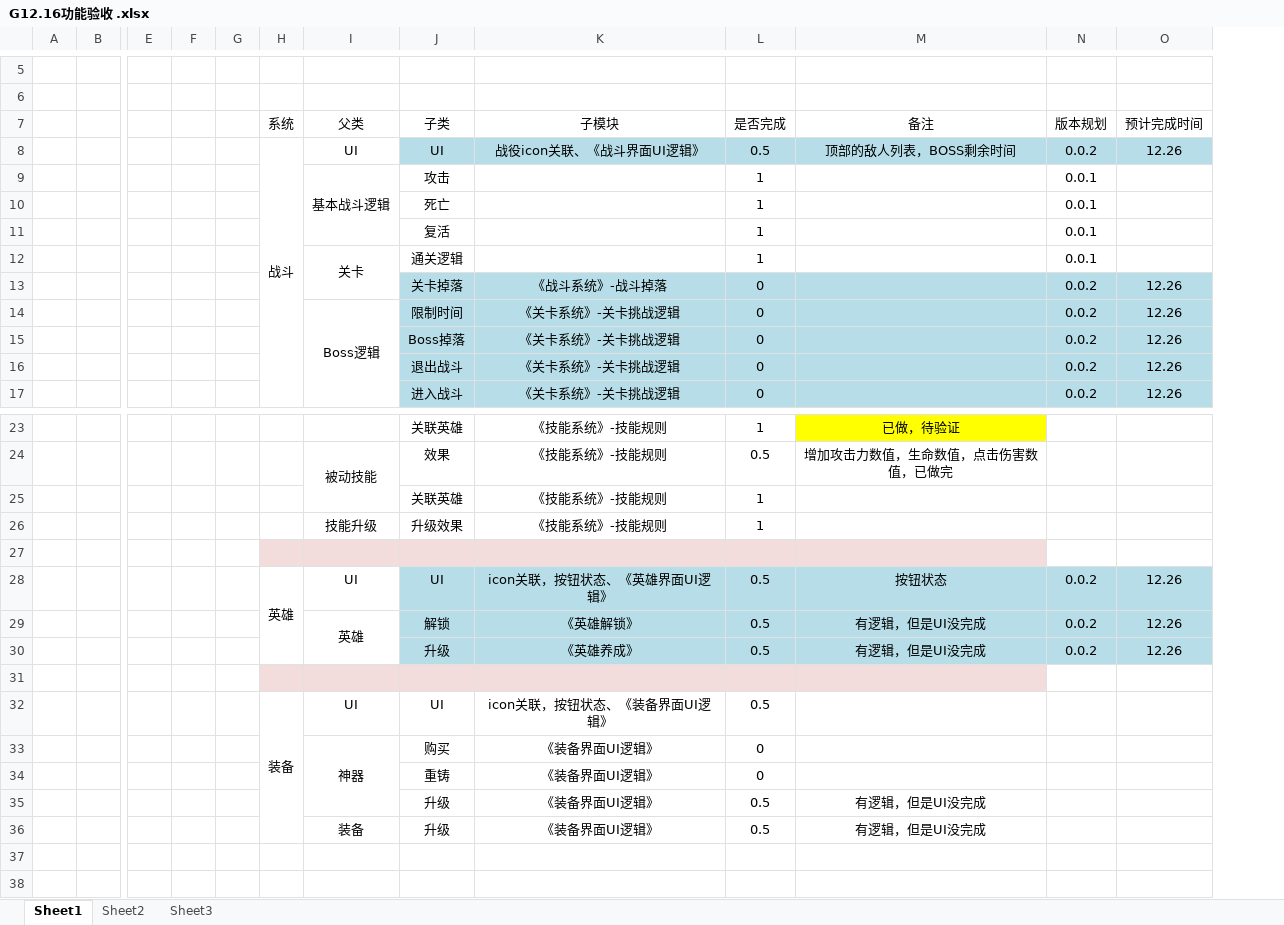
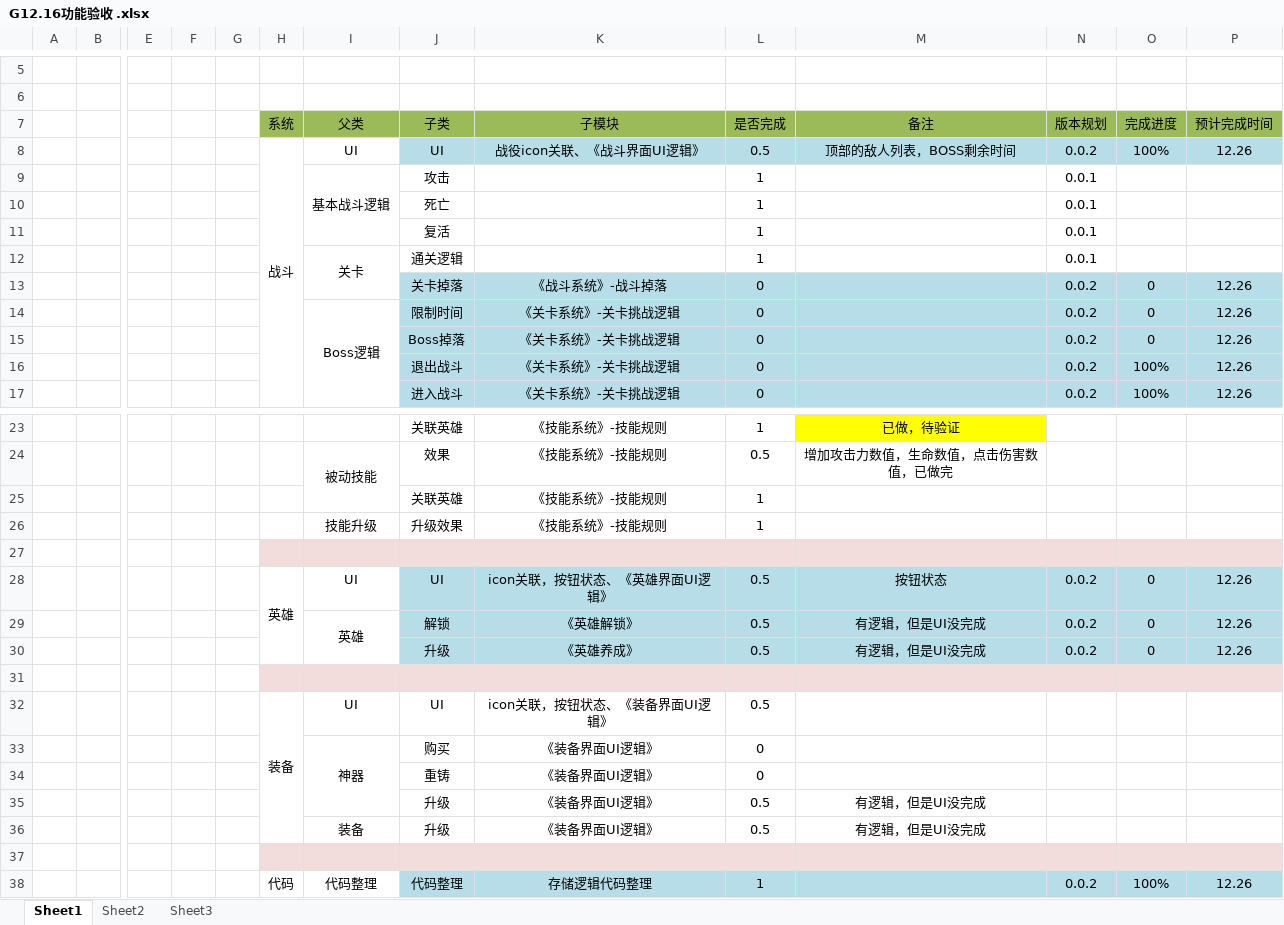
Before and after one commit to sgtcloud/sgtcloud-ossgame-project-zero, an Excel workbook: doc/G12.16功能验收 .xlsx, sheet Sheet1, drawn as a sheet; only a part is shown, gaps mark what is left out; values as stored, in another font and other column widths than the file's, no borders; addresses are those after the commit; rows hold the shown columns only; the diff names each change by its address in the sheet, - before the commit and + after, or states it on an @@ line.

```diff
--- a/doc/G12.16功能验收 .xlsx (sheet Sheet1)
+++ b/doc/G12.16功能验收 .xlsx (sheet Sheet1)
+column O (完成进度), rows 8-17: 100% |  |  |  |  | 0 | 0 | 0 | 100% | 100%; rows 28-30: all 0
-H7:N7 fill: none
+H7:N7 fill: #9BBB59
-P7 fill: none
+P7 fill: #9BBB59
-N27 fill: none
+N27 fill: #F2DDDC
-P27 fill: none
+P27 fill: #F2DDDC
-N31 fill: none
+N31 fill: #F2DDDC
-P31 fill: none
+P31 fill: #F2DDDC
+row 37: (empty)
+row 38:  |  |  |  |  | 代码 | 代码整理 | 代码整理 | 存储逻辑代码整理 | 1 |  | 0.0.2 | 100% | 12.26
```
Also changed, not shown: 6 other files.
